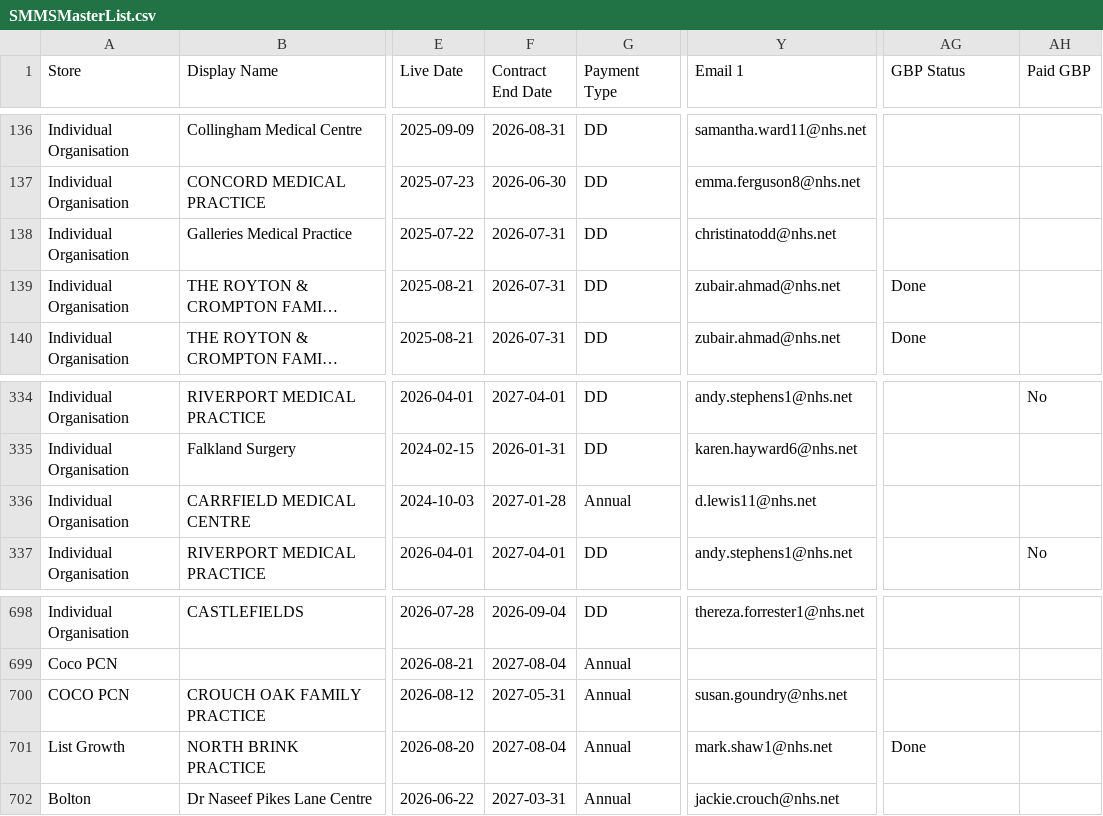
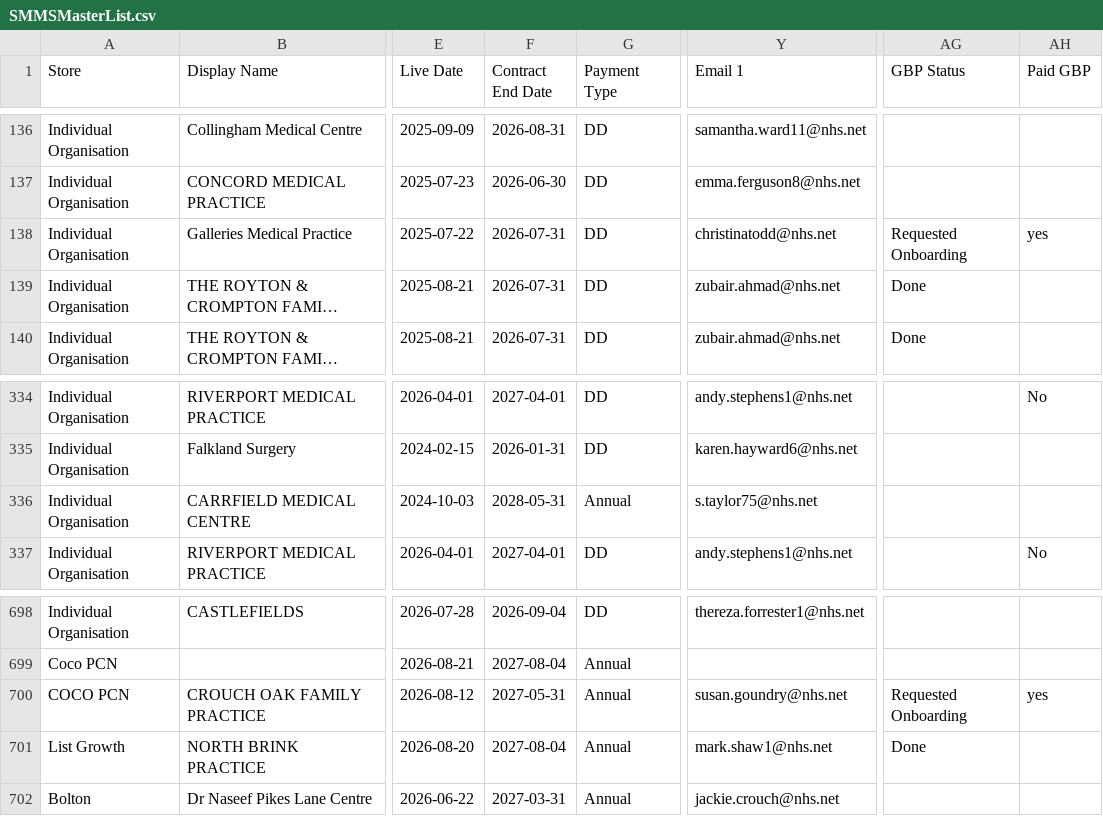
Before and after one commit to JCRedmoorHealth/vercel-mcp-python, a CSV file: Boards data/SMMSMasterList.csv, drawn as a sheet; only a part is shown, gaps mark what is left out; long unchanged cells end in …; the diff names each change by its address in the sheet, - before the commit and + after, or states it on an @@ line.

```diff
--- a/Boards data/SMMSMasterList.csv
+++ b/Boards data/SMMSMasterList.csv
-AG138 (GBP Status): (empty)
+AG138 (GBP Status): Requested Onboarding
-AH138 (Paid GBP): (empty)
+AH138 (Paid GBP): yes
-F336 (Contract End Date): 2027-01-28
+F336 (Contract End Date): 2028-05-31
-Y336 (Email 1): d.lewis11@nhs.net
+Y336 (Email 1): s.taylor75@nhs.net
-AG700 (GBP Status): (empty)
+AG700 (GBP Status): Requested Onboarding
-AH700 (Paid GBP): (empty)
+AH700 (Paid GBP): yes
```
Also changed, not shown: Boards data/Individuals Board.csv, 3 other files.
